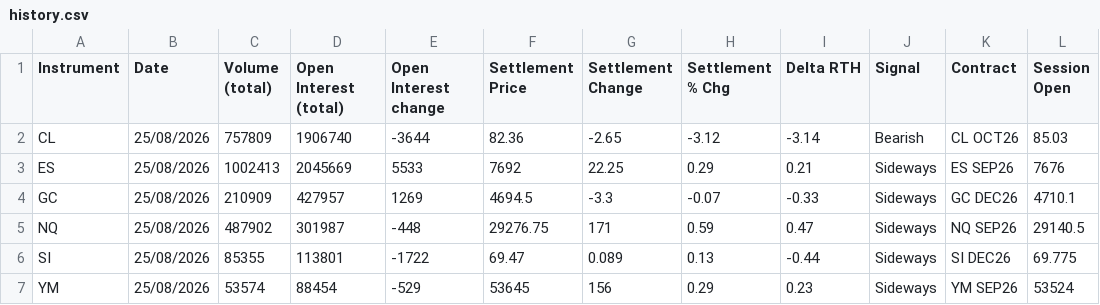
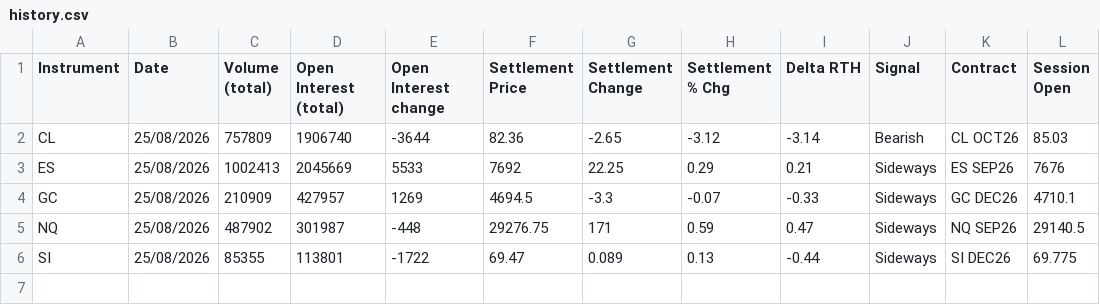
Before and after one commit to AugustoRammauro/cme-bulletin, a CSV file: history.csv, drawn as a sheet; the diff names each change by its address in the sheet, - before the commit and + after, or states it on an @@ line.

Commit message:
Update history.csv

```diff
--- a/history.csv
+++ b/history.csv
-row 7: YM | 25/08/2026 | 53574 | 88454 | -529 | 53645 | 156 | 0.29 | 0.23 | Sideways | YM SEP26 | 53524
```
